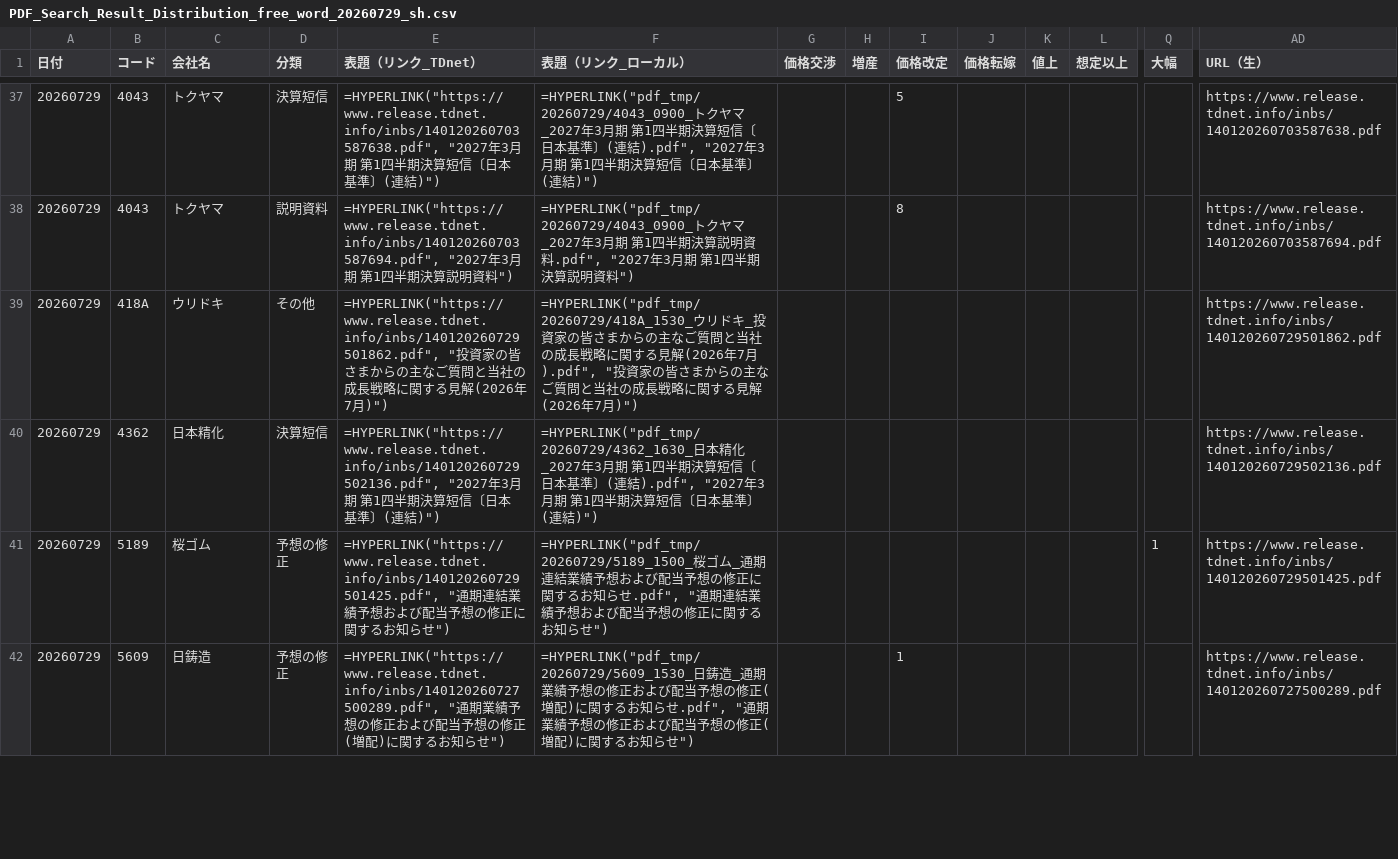
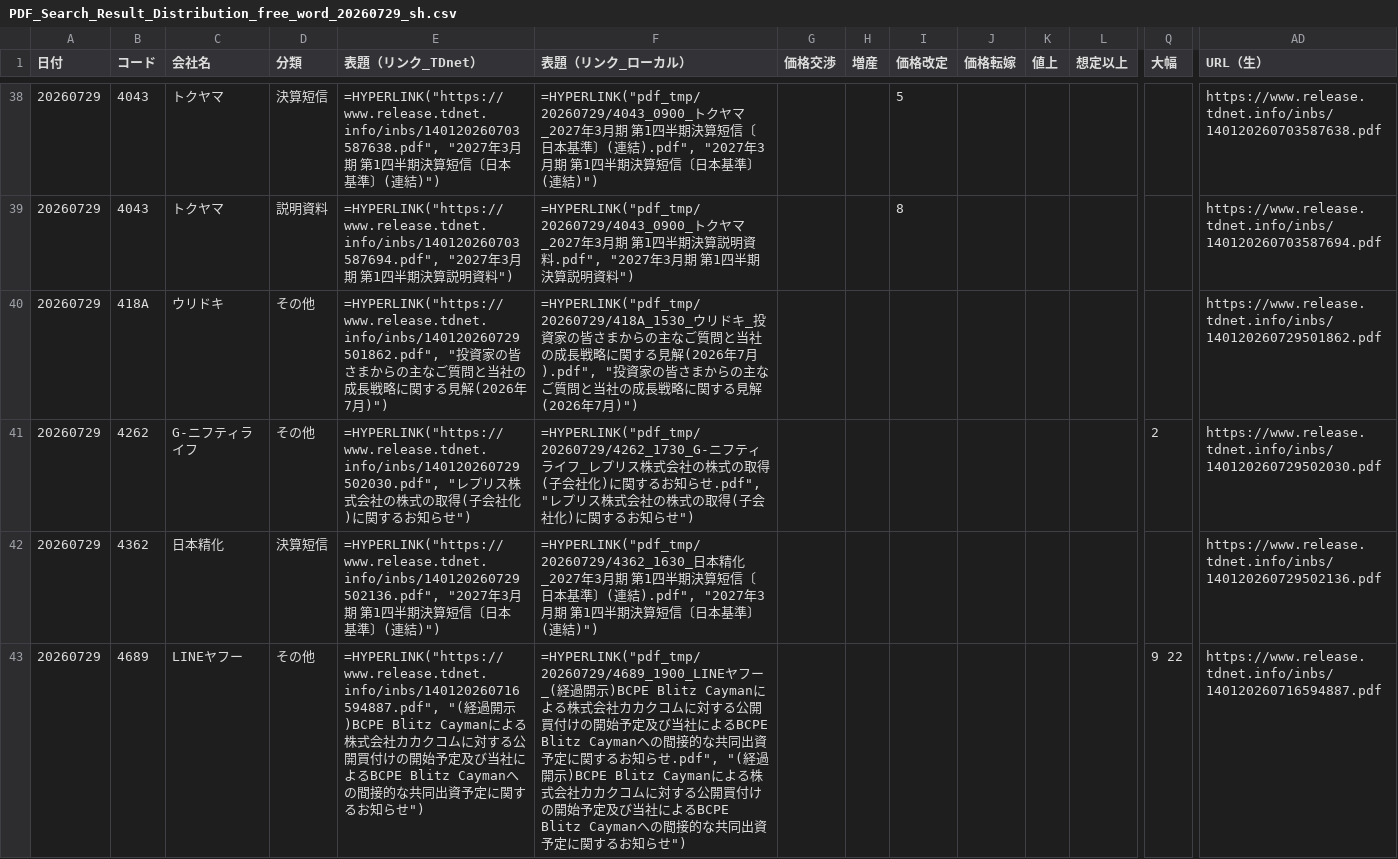
Before and after one commit to onokazu777/tdnet-viewer, a CSV file: data/search/PDF_Search_Result_Distribution_free_word_20260729_sh.csv, drawn as a sheet; only a part is shown, gaps mark what is left out; the shorter side is filled out with more unchanged rows; rows hold the shown columns only; the diff covers the shown part only; the diff names each change by its address in the sheet, - before the commit and + after, or states it on an @@ line.

```diff
--- a/data/search/PDF_Search_Result_Distribution_free_word_20260729_sh.csv
+++ b/data/search/PDF_Search_Result_Distribution_free_word_20260729_sh.csv
+row 41: 20260729 | 4262 | G-ニフティライフ | その他 | =HYPERLINK("https://www.release.tdnet.info/inbs/140120260729502030.pdf", "レプリス株式会社の株式の取得(子会社化)に関するお知らせ") | =HYPERLINK("pdf_tmp/20260729/4262_1730_G-ニフティライフ_レプリス株式会社の株式の取得(子会社化)に関するお知らせ.pdf", "レプリス株式会社の株式の取得(子会社化)に関するお知らせ") |  |  |  |  |  |  | 2 | https://www.release.tdnet.info/inbs/140120260729502030.pdf
+row 43: 20260729 | 4689 | LINEヤフー | その他 | =HYPERLINK("https://www.release.tdnet.info/inbs/140120260716594887.pdf", "(経過開示)BCPE Blitz Caymanによる株式会社カカクコムに対する公開買付けの開始予定及び当社によるBCPE Blitz Caymanへの間接的な共同出資予定に関するお知らせ") | =HYPERLINK("pdf_tmp/20260729/4689_1900_LINEヤフー_(経過開示)BCPE Blitz Caymanによる株式会社カカクコムに対する公開買付けの開始予定及び当社によるBCPE Blitz Caymanへの間接的な共同出資予定に関するお知らせ.pdf", "(経過開示)BCPE Blitz Caymanによる株式会社カカクコムに対する公開買付けの開始予定及び当社によるBCPE Blitz Caymanへの間接的な共同出資予定に関するお知らせ") |  |  |  |  |  |  | 9 22 | https://www.release.tdnet.info/inbs/140120260716594887.pdf
```
Also changed, not shown: 3 added rows elsewhere in this file, data/search/Analysis_Hits_free_word_20260729.csv, 4 other files.
